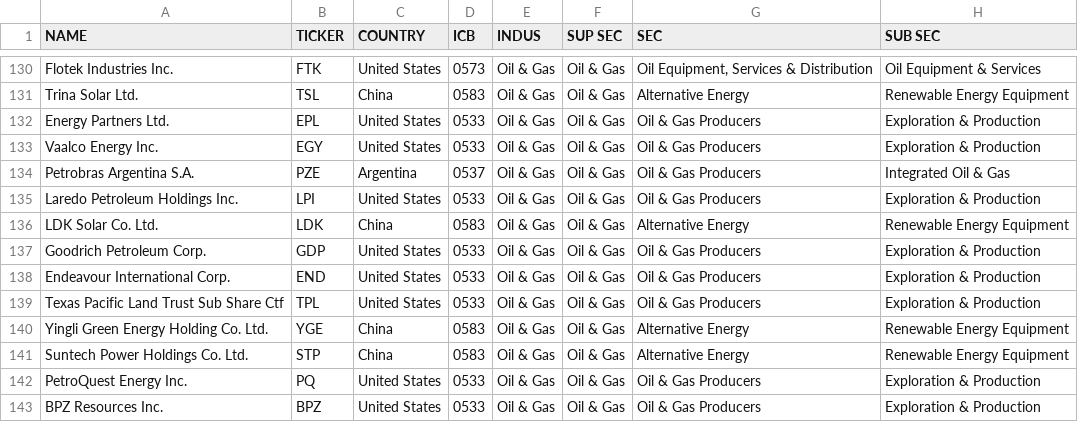
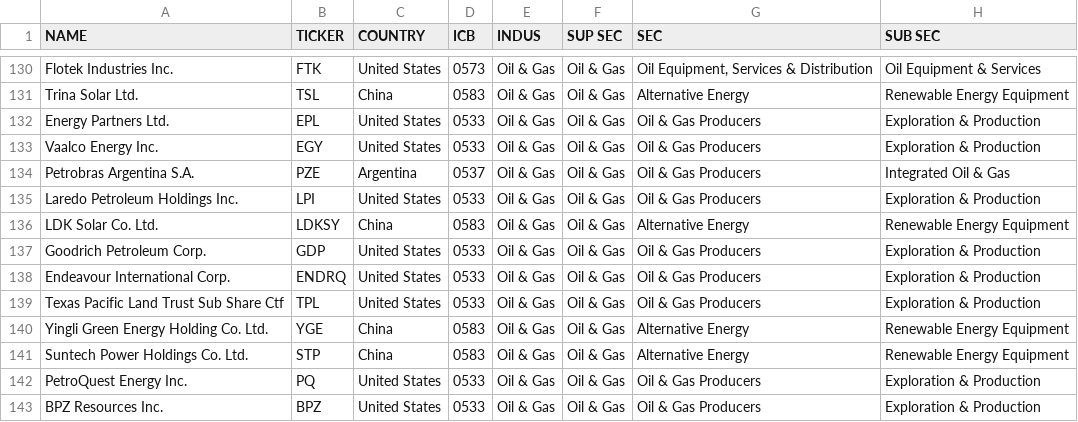
Before and after one commit to caseymacphee/green_quote, a CSV file: financialScraper/dataFiles/nyeindex.csv, drawn as a sheet; only a part is shown, gaps mark what is left out.

```diff
--- a/financialScraper/dataFiles/nyeindex.csv
+++ b/financialScraper/dataFiles/nyeindex.csv
@@ -135,5 +135,5 @@
 "Laredo Petroleum Holdings Inc.","LPI","United States","0533","Oil & Gas","Oil & Gas","Oil & Gas Producers","Exploration & Production"
-"LDK Solar Co. Ltd.","LDK","China","0583","Oil & Gas","Oil & Gas","Alternative Energy","Renewable Energy Equipment"
+"LDK Solar Co. Ltd.","LDKSY","China","0583","Oil & Gas","Oil & Gas","Alternative Energy","Renewable Energy Equipment"
 "Goodrich Petroleum Corp.","GDP","United States","0533","Oil & Gas","Oil & Gas","Oil & Gas Producers","Exploration & Production"
-"Endeavour International Corp.","END","United States","0533","Oil & Gas","Oil & Gas","Oil & Gas Producers","Exploration & Production"
+"Endeavour International Corp.","ENDRQ","United States","0533","Oil & Gas","Oil & Gas","Oil & Gas Producers","Exploration & Production"
 "Texas Pacific Land Trust Sub Share Ctf","TPL","United States","0533","Oil & Gas","Oil & Gas","Oil & Gas Producers","Exploration & Production"
```
Also changed, not shown: financialScraper/dataFiles/nsdqesymbols.csv, financialScraper/dataFiles/nyesymbols.csv, 11 other files.
